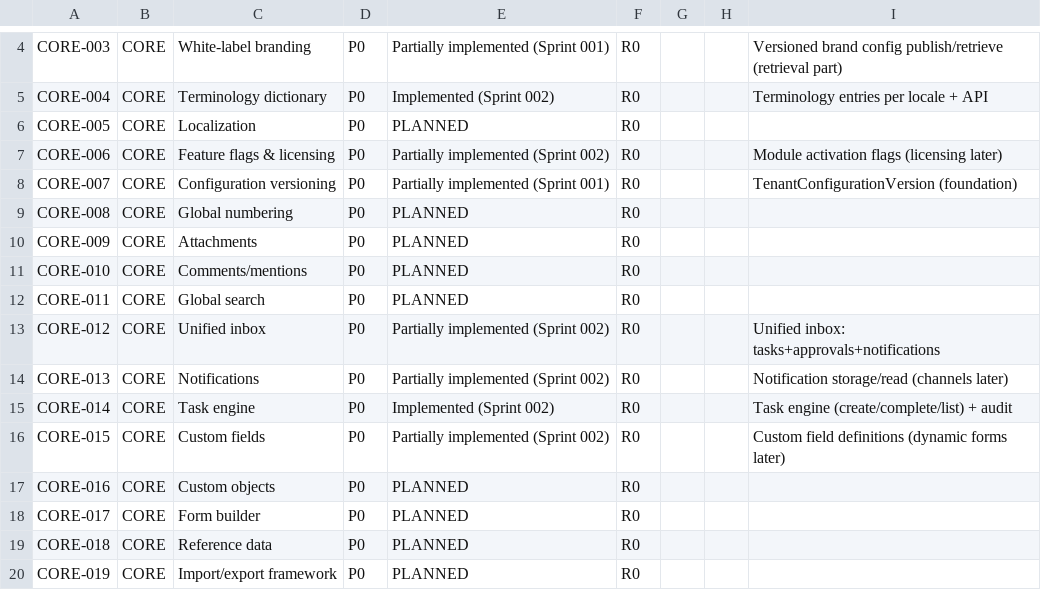
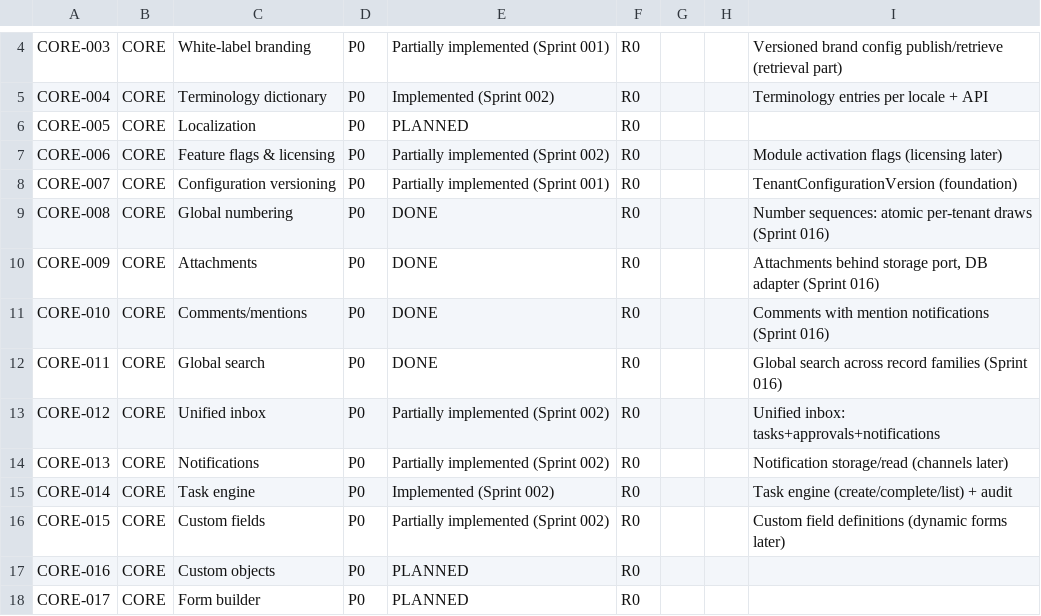
Before and after one commit to kenanbuss-sys/nexora, a CSV file: specs/implementation_matrix.csv, drawn as a sheet; only a part is shown, gaps mark what is left out; the shorter side is filled out with more unchanged rows.

```diff
--- a/specs/implementation_matrix.csv
+++ b/specs/implementation_matrix.csv
@@ -8,6 +8,6 @@ CORE-006,CORE,Feature flags & licensing,P0,Partially implemented (Sprint 002),R0
 CORE-007,CORE,Configuration versioning,P0,Partially implemented (Sprint 001),R0,,,TenantConfigurationVersion (foundation)
-CORE-008,CORE,Global numbering,P0,PLANNED,R0,,,
-CORE-009,CORE,Attachments,P0,PLANNED,R0,,,
-CORE-010,CORE,Comments/mentions,P0,PLANNED,R0,,,
-CORE-011,CORE,Global search,P0,PLANNED,R0,,,
+CORE-008,CORE,Global numbering,P0,DONE,R0,,,Number sequences: atomic per-tenant draws (Sprint 016)
+CORE-009,CORE,Attachments,P0,DONE,R0,,,"Attachments behind storage port, DB adapter (Sprint 016)"
+CORE-010,CORE,Comments/mentions,P0,DONE,R0,,,Comments with mention notifications (Sprint 016)
+CORE-011,CORE,Global search,P0,DONE,R0,,,Global search across record families (Sprint 016)
 CORE-012,CORE,Unified inbox,P0,Partially implemented (Sprint 002),R0,,,Unified inbox: tasks+approvals+notifications
```
Also changed, not shown: 17 other files.
